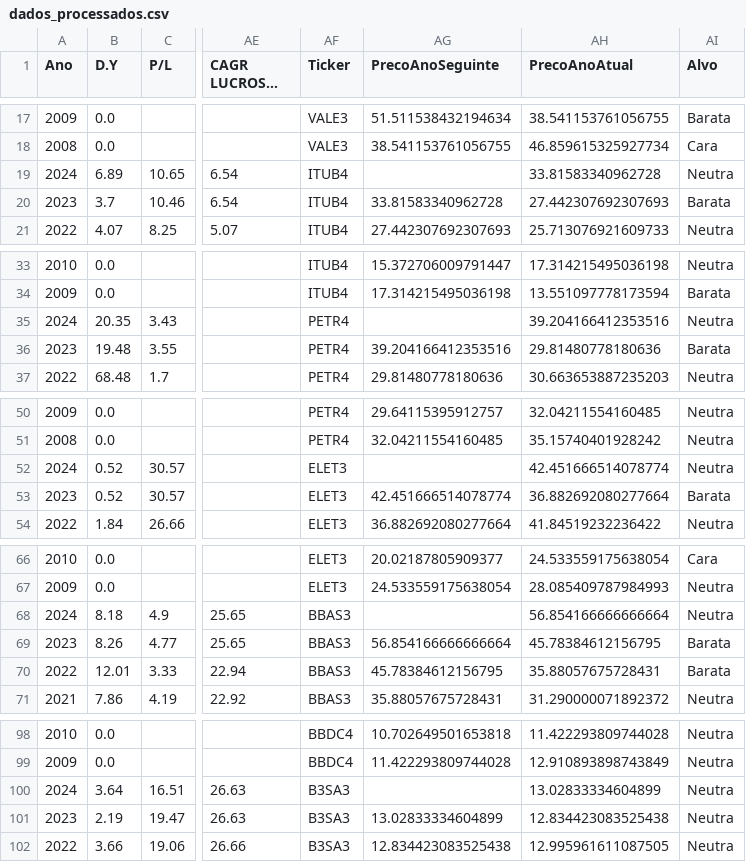
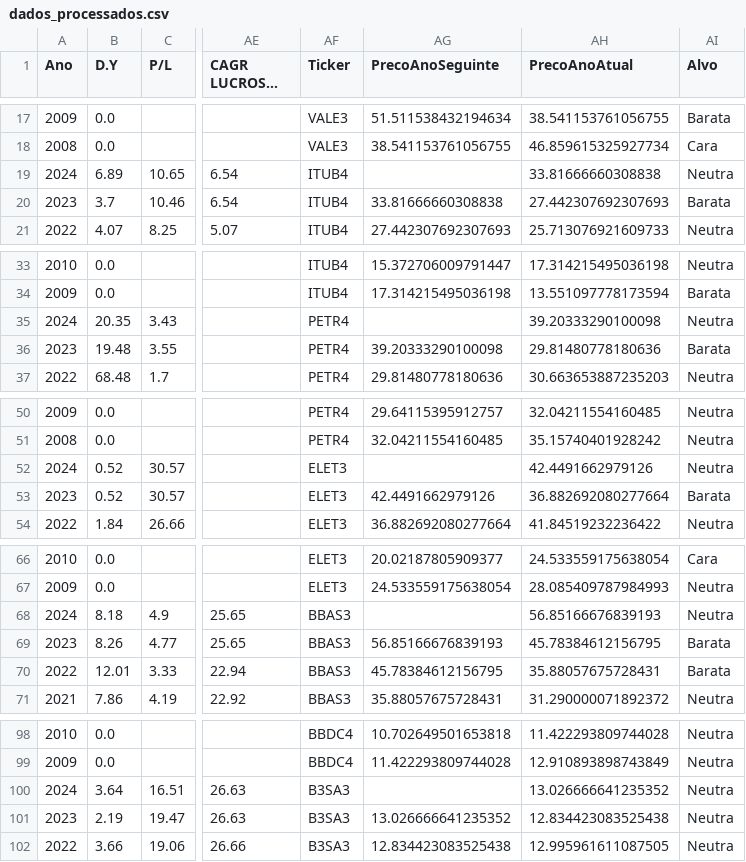
Before and after one commit to jeffev/analise-mercado-financeiro-brasil, a CSV file: data/processed/dados_processados.csv, drawn as a sheet; only a part is shown, gaps mark what is left out; long unchanged cells end in …; the diff covers the shown part only; the diff names each change by its address in the sheet, - before the commit and + after, or states it on an @@ line.

```diff
--- a/data/processed/dados_processados.csv
+++ b/data/processed/dados_processados.csv
-AH19 (PrecoAnoAtual): 33.81583340962728
+AH19 (PrecoAnoAtual): 33.81666660308838
-AG20 (PrecoAnoSeguinte): 33.81583340962728
+AG20 (PrecoAnoSeguinte): 33.81666660308838
-AH35 (PrecoAnoAtual): 39.204166412353516
+AH35 (PrecoAnoAtual): 39.20333290100098
-AG36 (PrecoAnoSeguinte): 39.204166412353516
+AG36 (PrecoAnoSeguinte): 39.20333290100098
-AH52 (PrecoAnoAtual): 42.451666514078774
+AH52 (PrecoAnoAtual): 42.4491662979126
-AG53 (PrecoAnoSeguinte): 42.451666514078774
+AG53 (PrecoAnoSeguinte): 42.4491662979126
-AH68 (PrecoAnoAtual): 56.854166666666664
+AH68 (PrecoAnoAtual): 56.85166676839193
-AG69 (PrecoAnoSeguinte): 56.854166666666664
+AG69 (PrecoAnoSeguinte): 56.85166676839193
-AH100 (PrecoAnoAtual): 13.02833334604899
+AH100 (PrecoAnoAtual): 13.026666641235352
-AG101 (PrecoAnoSeguinte): 13.02833334604899
+AG101 (PrecoAnoSeguinte): 13.026666641235352
```
Also changed, not shown: 136 edited cells elsewhere in this file, 1 other file.
